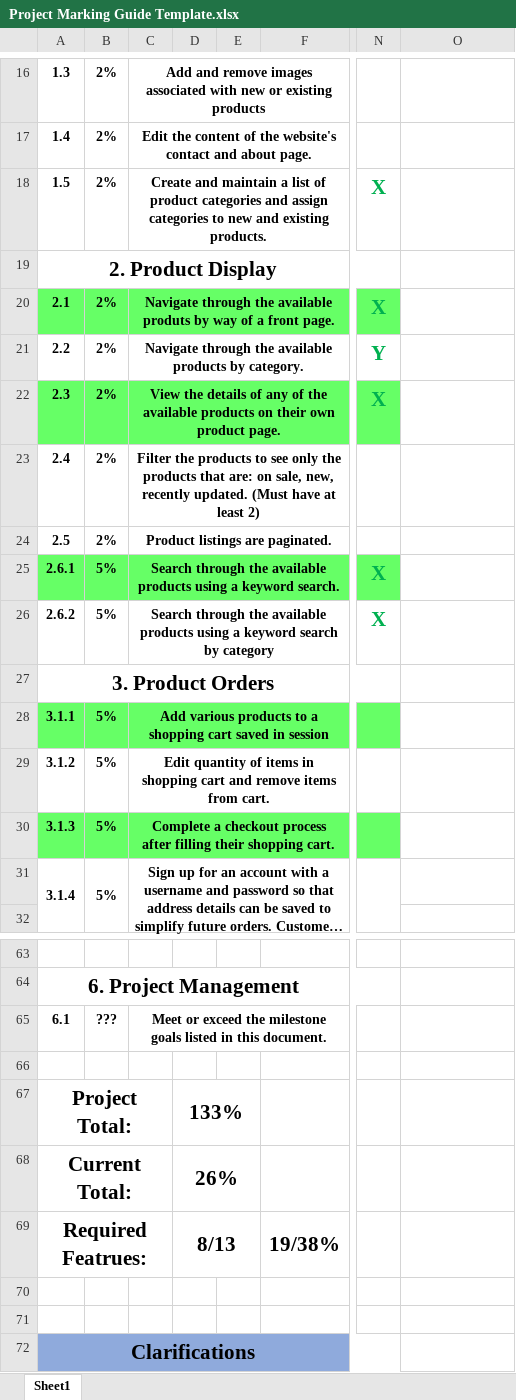
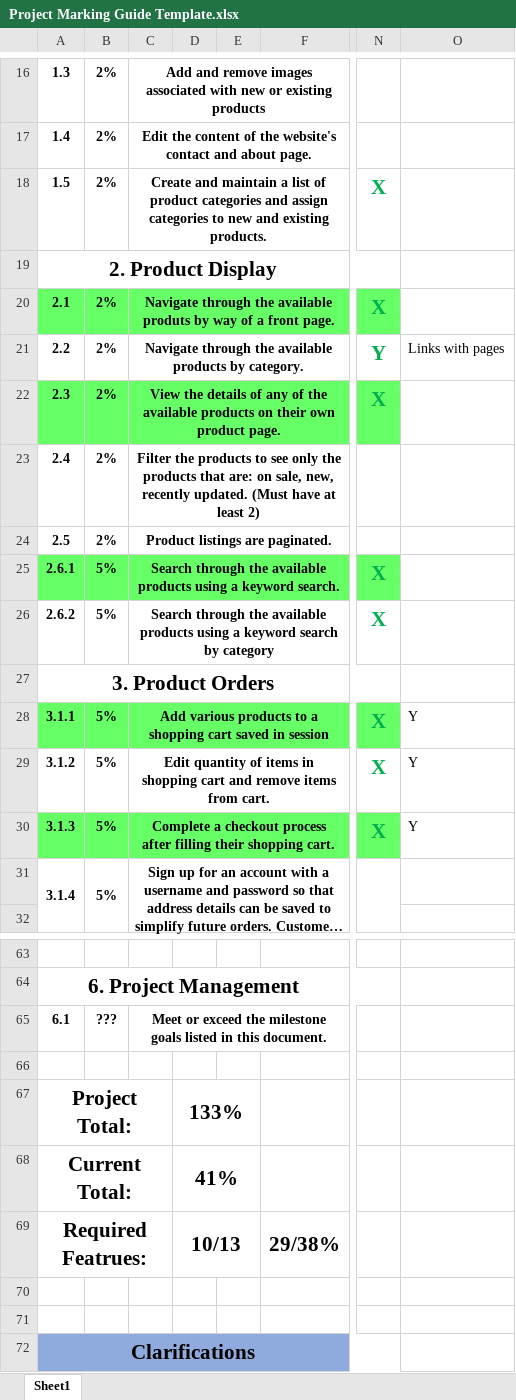
Before and after one commit to GIToews/interstellarProject, an Excel workbook: Project Marking Guide Template.xlsx, sheet Sheet1, drawn as a sheet; only a part is shown, gaps mark what is left out; long unchanged cells end in …; values as stored, in another font and other column widths than the file's, no borders; the diff names each change by its address in the sheet, - before the commit and + after, or states it on an @@ line.

```diff
--- a/Project Marking Guide Template.xlsx (sheet Sheet1)
+++ b/Project Marking Guide Template.xlsx (sheet Sheet1)
-O21: (empty)
+O21: Links with pages
-N28:N30: (empty)
+N28:N30: X
-O28:O30: (empty)
+O28:O30: Y
-D68: 26%
+D68: 41%
-D69: 8/13
+D69: 10/13
-F69: 19/38%
+F69: 29/38%
```
Also changed, not shown: 5 other files.
